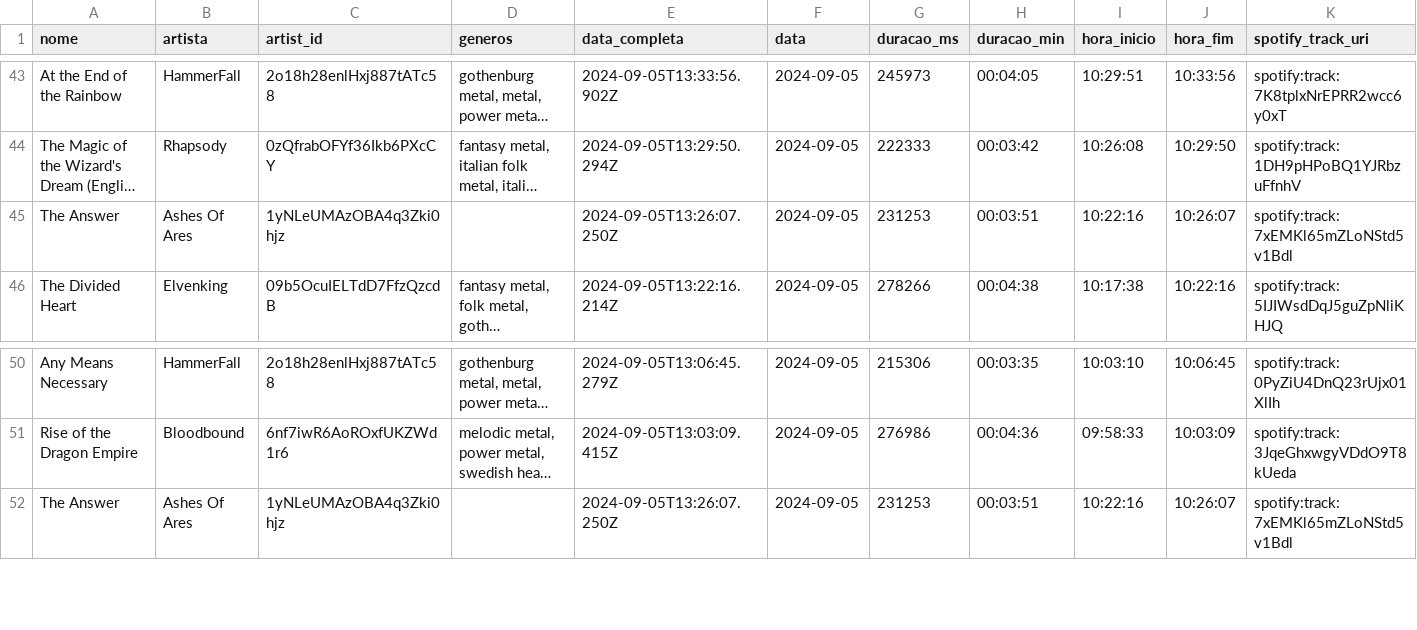
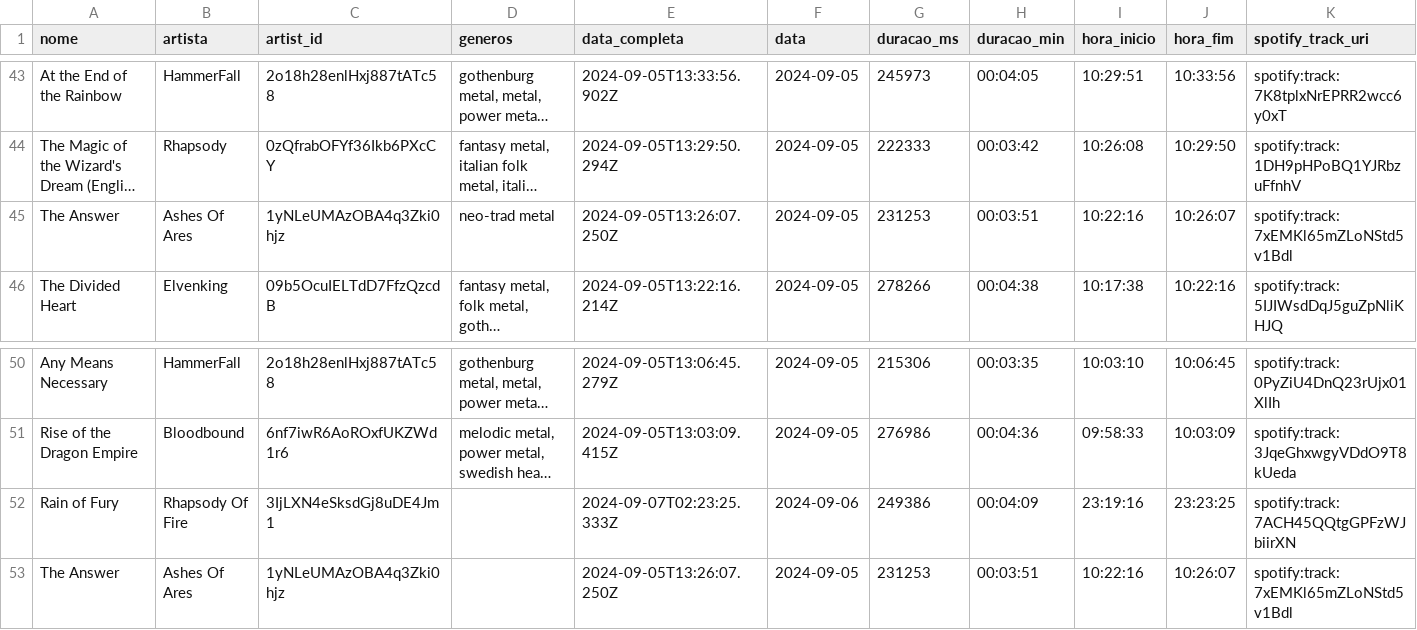
Before and after one commit to Sissaz/spotify, a CSV file: src/assets/musicas_ouvidas.csv, drawn as a sheet; only a part is shown, gaps mark what is left out; long unchanged cells end in …; rows hold the shown columns only; the diff names each change by its address in the sheet, - before the commit and + after, or states it on an @@ line.

```diff
--- a/src/assets/musicas_ouvidas.csv
+++ b/src/assets/musicas_ouvidas.csv
-D45 (generos): (empty)
+D45 (generos): neo-trad metal
+row 52: Rain of Fury | Rhapsody Of Fire | 3IjLXN4eSksdGj8uDE4Jm1 |  | 2024-09-07T02:23:25.333Z | 2024-09-06 | 249386 | 00:04:09 | 23:19:16 | 23:23:25 | spotify:track:7ACH45QQtgGPFzWJbiirXN
```
